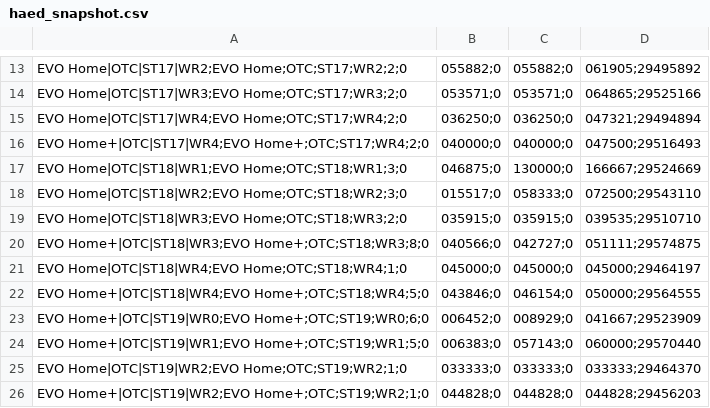
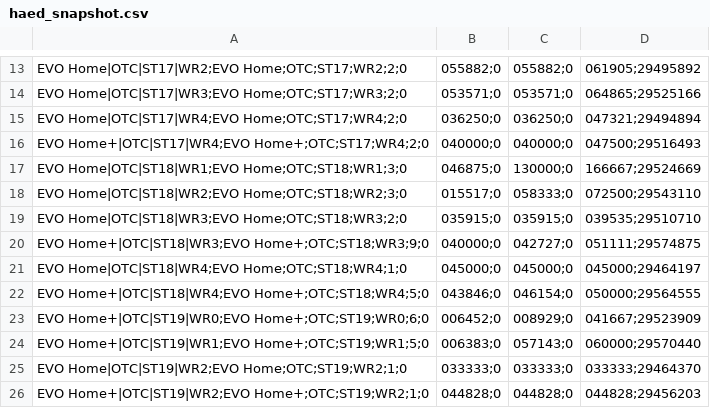
Before and after one commit to Jovanand/SHE-Learning-Uploads, a CSV file: haed_snapshot.csv, drawn as a sheet; only a part is shown, gaps mark what is left out.

Commit message:
CSV snapshot @ 2026-03-29T08:50:50.280Z

```diff
--- a/haed_snapshot.csv
+++ b/haed_snapshot.csv
@@ -19,3 +19,3 @@ EVO Home|OTC|ST18|WR2;EVO Home;OTC;ST18;WR2;3;0,015517;0,058333;0,072500;2954311
 EVO Home|OTC|ST18|WR3;EVO Home;OTC;ST18;WR3;2;0,035915;0,035915;0,039535;29510710
-EVO Home+|OTC|ST18|WR3;EVO Home+;OTC;ST18;WR3;8;0,040566;0,042727;0,051111;29574875
+EVO Home+|OTC|ST18|WR3;EVO Home+;OTC;ST18;WR3;9;0,040000;0,042727;0,051111;29574875
 EVO Home|OTC|ST18|WR4;EVO Home;OTC;ST18;WR4;1;0,045000;0,045000;0,045000;29464197
```
